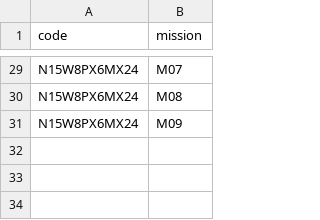
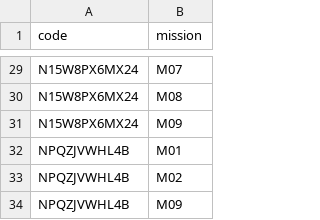
Before and after one commit to niesafe1-byte/safety, a CSV file: records.csv, drawn as a sheet; only a part is shown, gaps mark what is left out.

Commit message:
update records.csv

```diff
--- a/records.csv
+++ b/records.csv
@@ -31 +31,4 @@ N15W8PX6MX24,M08
 N15W8PX6MX24,M09
+NPQZJVWHL4B,M01
+NPQZJVWHL4B,M02
+NPQZJVWHL4B,M09
```
